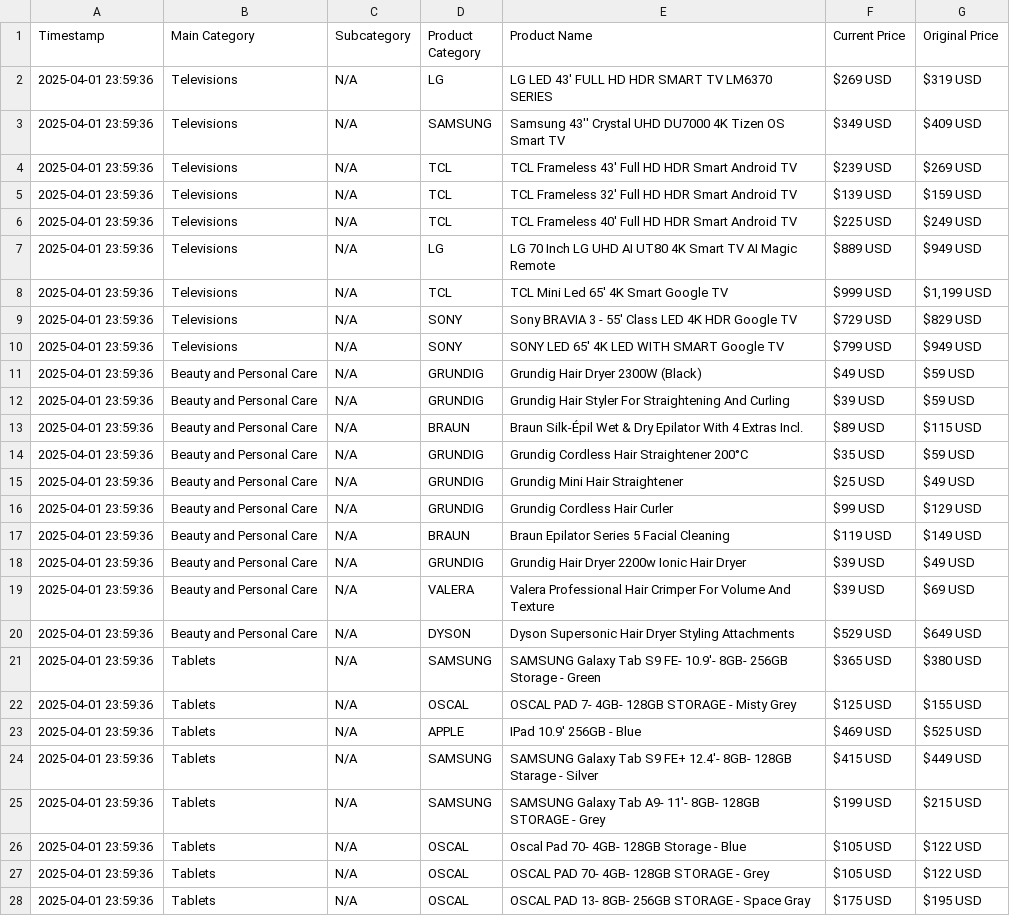
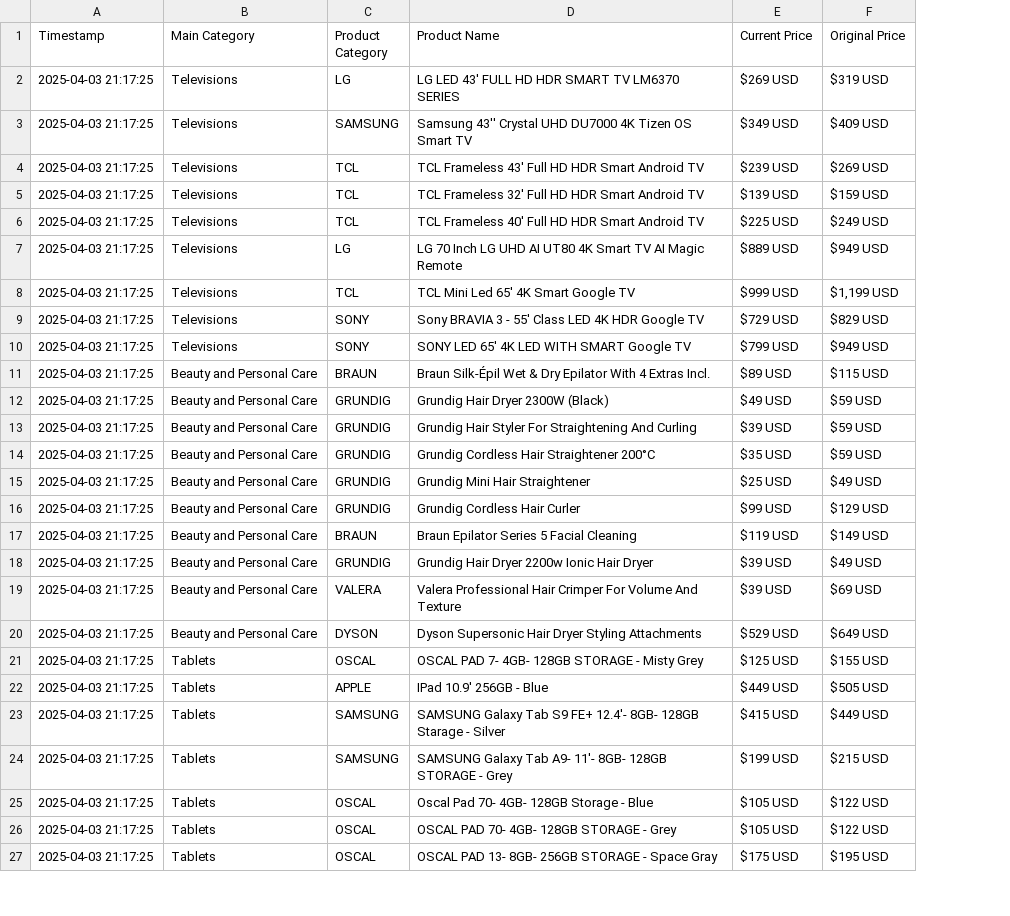
Before and after one commit to Chafic123/SEO-Analysis-Using-Web-Scraping, a CSV file: Abed Tahhan/csv/products.csv, drawn as a sheet; only a part is shown; removed rows and columns are numbered as before the commit, all else as after; the diff covers the shown part only; the diff names each change by its address in the sheet, - before the commit and + after, or states it on an @@ line.

```diff
--- a/Abed Tahhan/csv/products.csv
+++ b/Abed Tahhan/csv/products.csv
-column C (Subcategory), rows 2-12: all N/A; rows 14-20: all N/A; rows 22-28: all N/A
-A2:A10 (Timestamp): 2025-04-01 23:59:36
+A2:A10 (Timestamp): 2025-04-03 21:17:25
+row 11: 2025-04-03 21:17:25 | Beauty and Personal Care | BRAUN | Braun Silk-Épil Wet & Dry Epilator With 4 Extras Incl. | $89 USD | $115 USD
-A12:A13 (Timestamp): 2025-04-01 23:59:36
+A12:A13 (Timestamp): 2025-04-03 21:17:25
-row 13: 2025-04-01 23:59:36 | Beauty and Personal Care | N/A | BRAUN | Braun Silk-Épil Wet & Dry Epilator With 4 Extras Incl. | $89 USD | $115 USD
-A14:A20 (Timestamp): 2025-04-01 23:59:36
+A14:A20 (Timestamp): 2025-04-03 21:17:25
-row 21: 2025-04-01 23:59:36 | Tablets | N/A | SAMSUNG | SAMSUNG Galaxy Tab S9 FE- 10.9'- 8GB- 256GB Storage - Green | $365 USD | $380 USD
-A21:A27 (Timestamp): 2025-04-01 23:59:36
+A21:A27 (Timestamp): 2025-04-03 21:17:25
-E22 (Current Price): $469 USD
+E22 (Current Price): $449 USD
-F22 (Original Price): $525 USD
+F22 (Original Price): $505 USD
```
Also changed, not shown: 10 edited cells elsewhere in this file, Abed Tahhan/0/seo_keywords.csv, Abed Tahhan/0/tfidf_keywords.csv, 22 other files.
